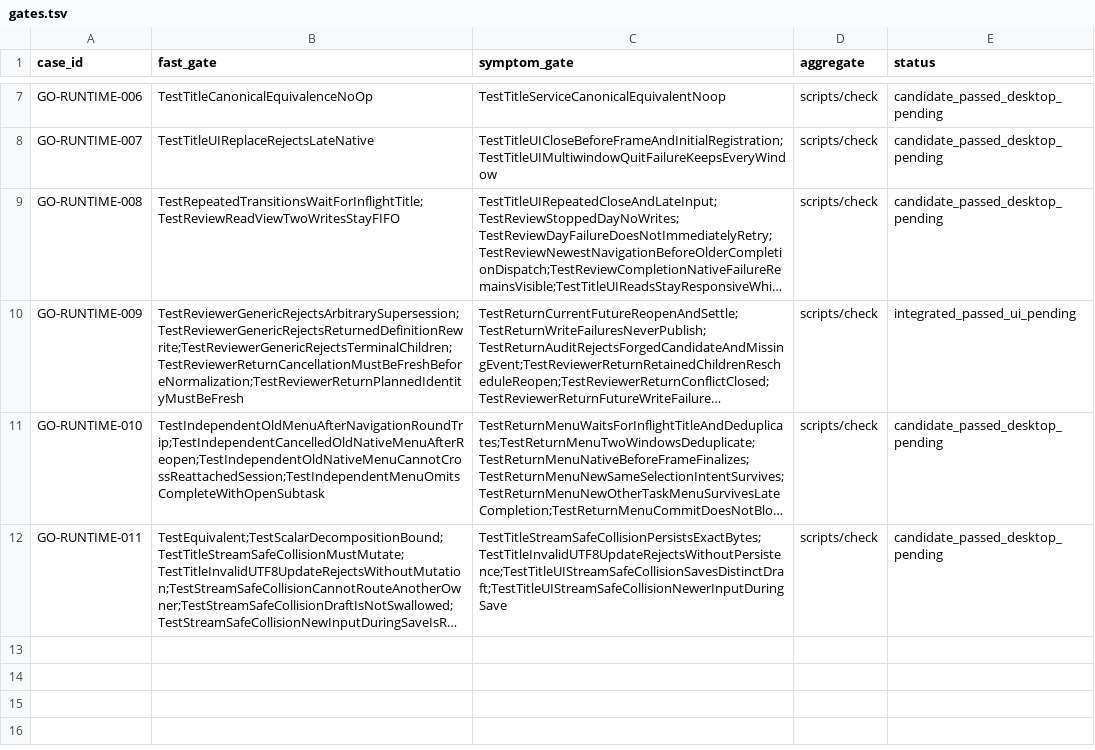
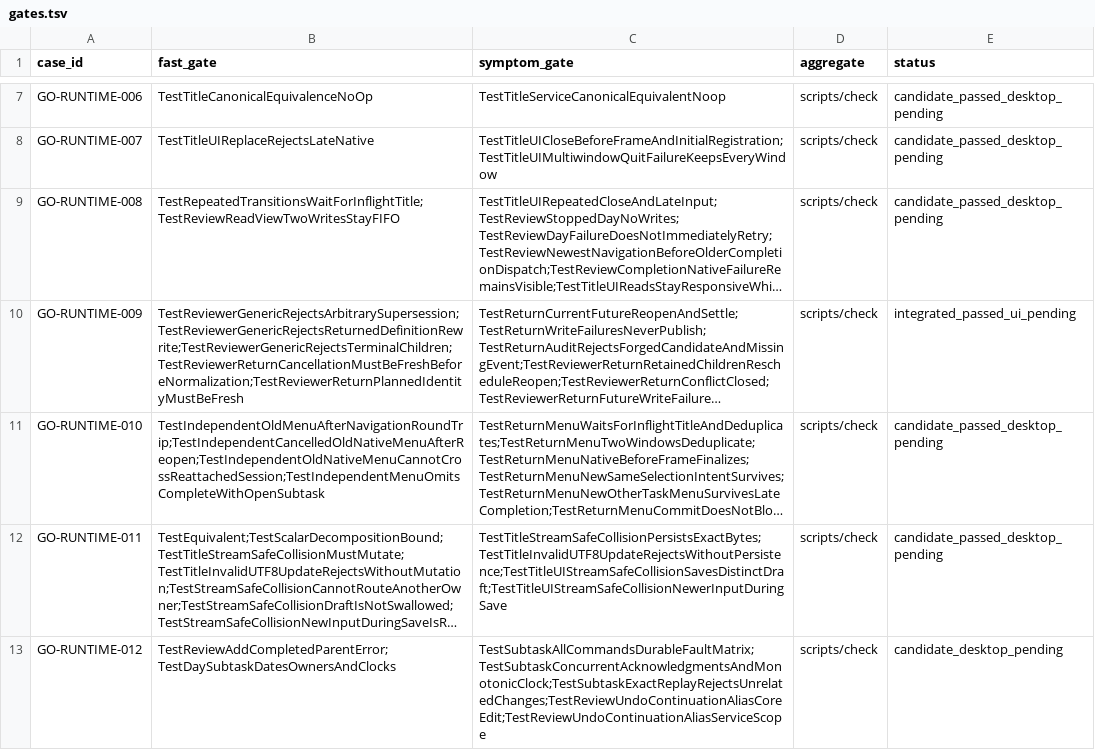
Before and after one commit to ferrumlux/noonmark-go, a TSV file: ports/mygo/docs/engineering/failure-cases/gates.tsv, drawn as a sheet; only a part is shown, gaps mark what is left out; long unchanged cells end in …; the diff names each change by its address in the sheet, - before the commit and + after, or states it on an @@ line.

Commit message:
feat: persist source-aligned planned and day subtasks

```diff
--- a/ports/mygo/docs/engineering/failure-cases/gates.tsv
+++ b/ports/mygo/docs/engineering/failure-cases/gates.tsv
+row 13: GO-RUNTIME-012 | TestReviewAddCompletedParentError;TestDaySubtaskDatesOwnersAndClocks | TestSubtaskAllCommandsDurableFaultMatrix;TestSubtaskConcurrentAcknowledgmentsAndMonotonicClock;TestSubtaskExactReplayRejectsUnrelatedChanges;TestReviewUndoContinuationAliasCoreEdit;TestReviewUndoContinuationAliasServiceScope | scripts/check | candidate_desktop_pending
```
Also changed, not shown: 13 other files.
